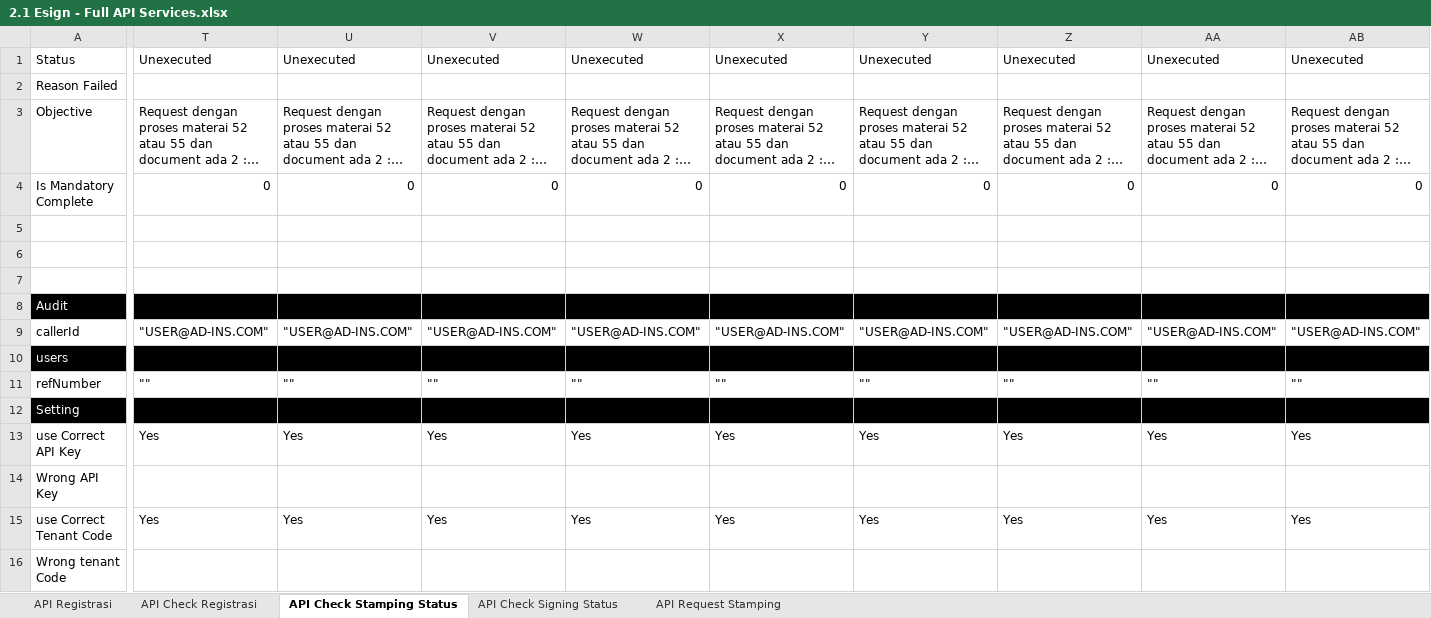
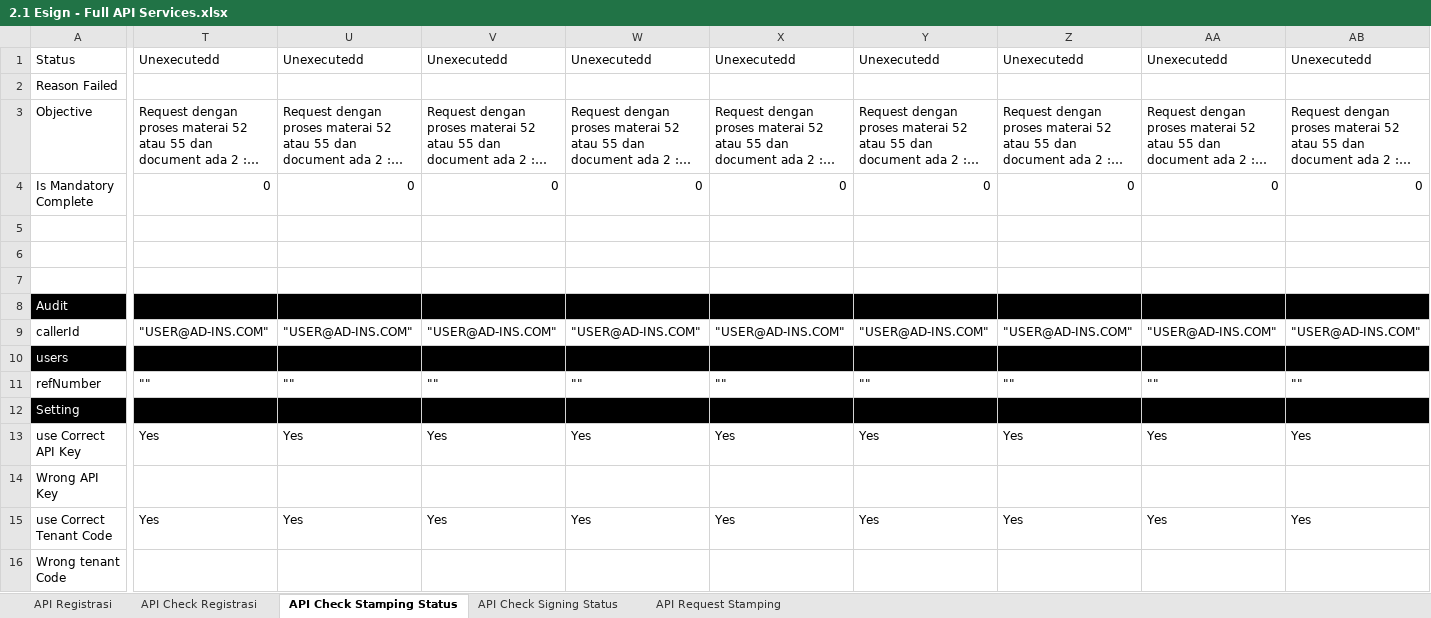
Before and after one commit to qcadins/ATeSign, an Excel workbook: Excel/2.1 Esign - Full API Services.xlsx, sheet API Check Stamping Status, drawn as a sheet; only a part is shown, gaps mark what is left out; long unchanged cells end in …; values as stored, in another font and other column widths than the file's, no borders; the diff covers the shown part only; the diff names each change by its address in the sheet, - before the commit and + after, or states it on an @@ line.

```diff
--- a/Excel/2.1 Esign - Full API Services.xlsx (sheet API Check Stamping Status)
+++ b/Excel/2.1 Esign - Full API Services.xlsx (sheet API Check Stamping Status)
-T1: Unexecuted
+T1: Unexecutedd
-U1: Unexecuted
+U1: Unexecutedd
-V1: Unexecuted
+V1: Unexecutedd
-W1: Unexecuted
+W1: Unexecutedd
-X1: Unexecuted
+X1: Unexecutedd
-Y1: Unexecuted
+Y1: Unexecutedd
-Z1: Unexecuted
+Z1: Unexecutedd
-AA1: Unexecuted
+AA1: Unexecutedd
-AB1: Unexecuted
+AB1: Unexecutedd
```
Also changed, not shown: 8 edited cells elsewhere in this sheet, sheet API Check Signing Status, sheet API Registrasi.
